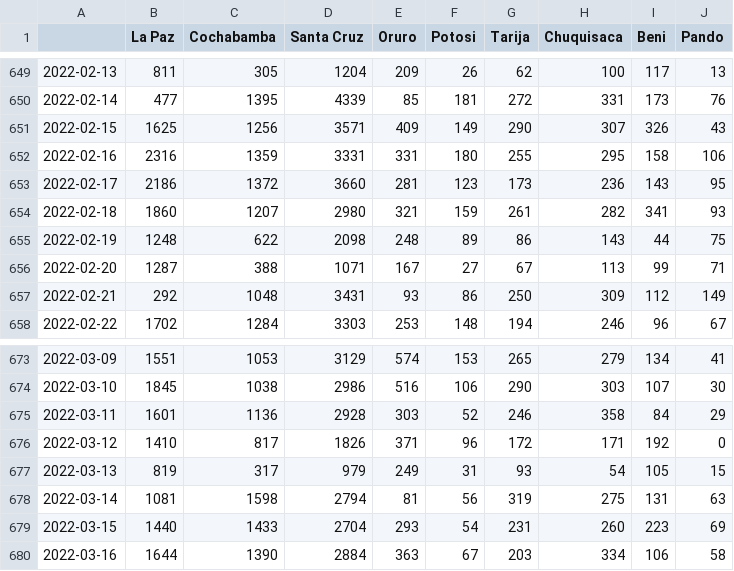
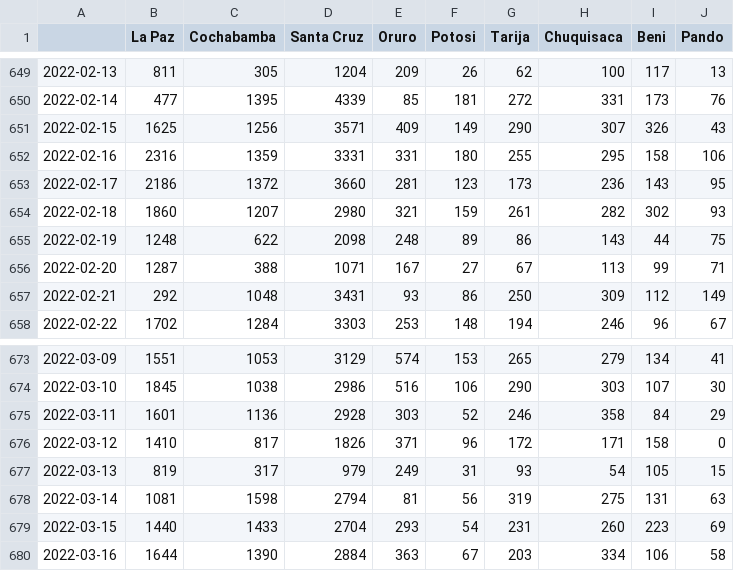
Before and after one commit to sociedatos/covid19-bo-pruebas_por_departamento, a CSV file: pruebas.csv, drawn as a sheet; only a part is shown, gaps mark what is left out; the diff covers the shown part only.

```diff
--- a/pruebas.csv
+++ b/pruebas.csv
@@ -653,3 +653,3 @@
 2022-02-17,2186,1372,3660,281,123,173,236,143,95
-2022-02-18,1860,1207,2980,321,159,261,282,341,93
+2022-02-18,1860,1207,2980,321,159,261,282,302,93
 2022-02-19,1248,622,2098,248,89,86,143,44,75
@@ -675,3 +675,3 @@
 2022-03-11,1601,1136,2928,303,52,246,358,84,29
-2022-03-12,1410,817,1826,371,96,172,171,192,0
+2022-03-12,1410,817,1826,371,96,172,171,158,0
 2022-03-13,819,317,979,249,31,93,54,105,15
```
Also changed, not shown: 1 added row and 13 edited cells elsewhere in this file, positividad.csv, 1 other file.
